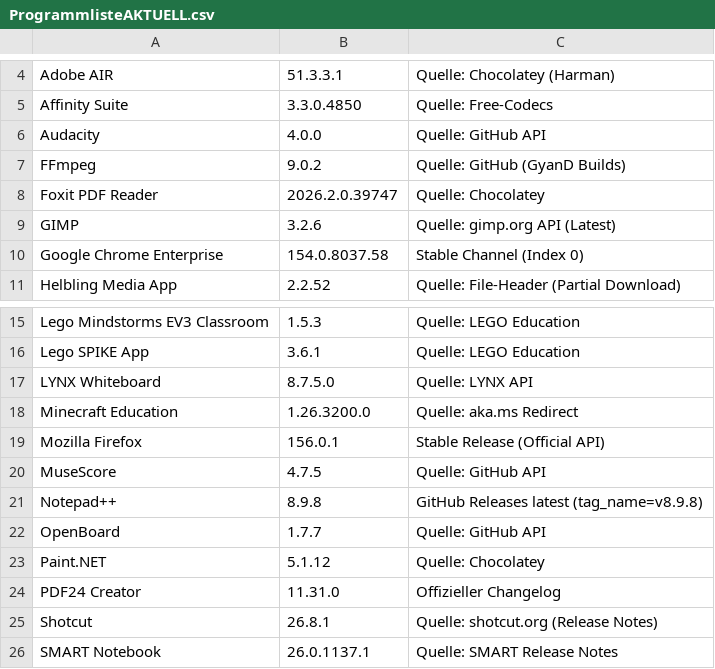
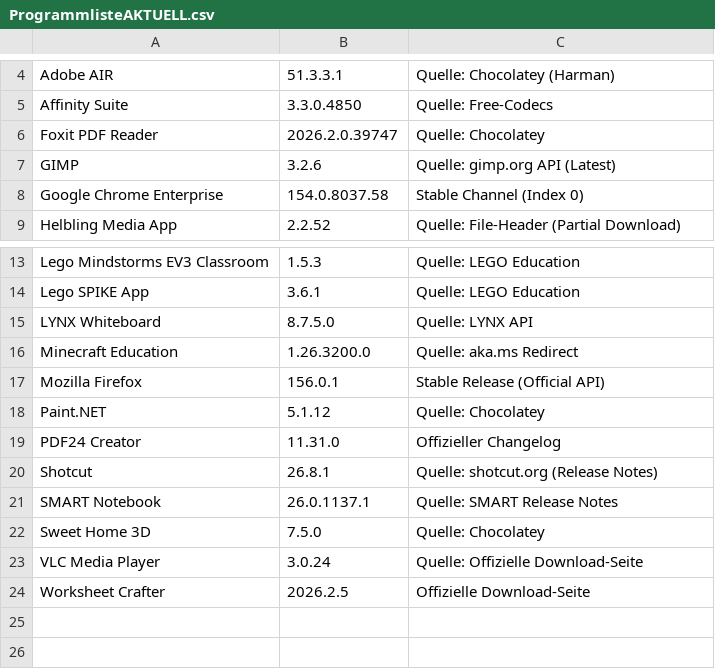
Before and after one commit to loufrance/Software-Monitor-v2, a CSV file: ProgrammlisteAKTUELL.csv, drawn as a sheet; only a part is shown, gaps mark what is left out; the shorter side is filled out with more unchanged rows; the diff names each change by its address in the sheet, - before the commit and + after, or states it on an @@ line.

```diff
--- a/ProgrammlisteAKTUELL.csv
+++ b/ProgrammlisteAKTUELL.csv
-row 6: Audacity | 4.0.0 | Quelle: GitHub API
-row 7: FFmpeg | 9.0.2 | Quelle: GitHub (GyanD Builds)
-row 20: MuseScore | 4.7.5 | Quelle: GitHub API
-row 21: Notepad++ | 8.9.8 | GitHub Releases latest (tag_name=v8.9.8)
-row 22: OpenBoard | 1.7.7 | Quelle: GitHub API
```
